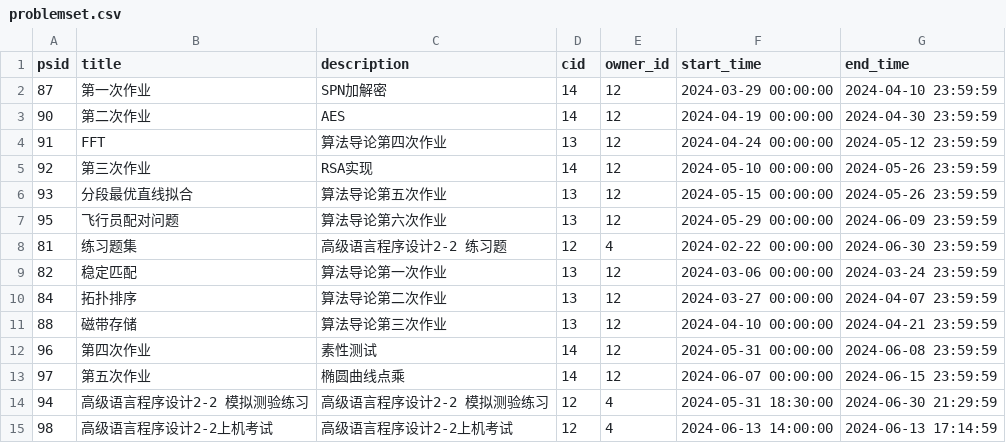
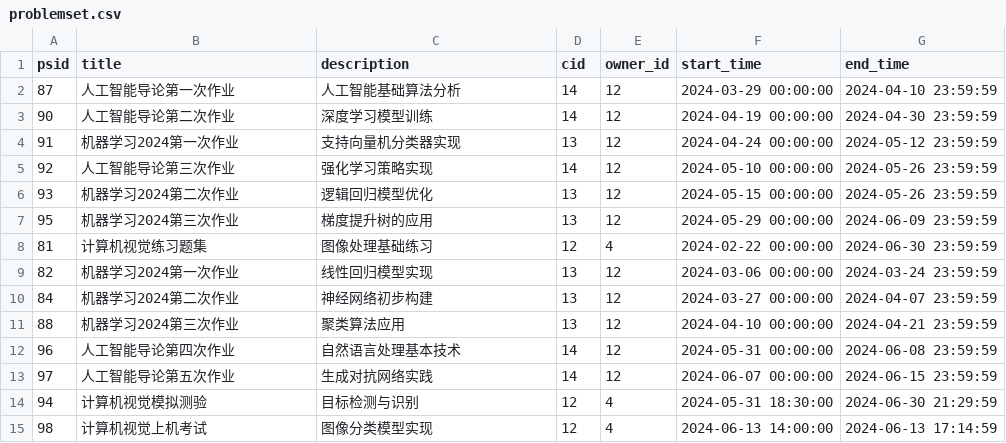
Before and after one commit to aakennes/WebDataBase, a CSV file: data/data/problemset.csv, drawn as a sheet.

```diff
--- a/data/data/problemset.csv
+++ b/data/data/problemset.csv
@@ -1,15 +1,15 @@
 psid,title,description,cid,owner_id,start_time,end_time
-87,第一次作业,SPN加解密,14,12,2024-03-29 00:00:00,2024-04-10 23:59:59
-90,第二次作业,AES,14,12,2024-04-19 00:00:00,2024-04-30 23:59:59
-91,FFT,算法导论第四次作业,13,12,2024-04-24 00:00:00, 2024-05-12 23:59:59
-92,第三次作业,RSA实现,14,12,2024-05-10 00:00:00, 2024-05-26 23:59:59
-93,分段最优直线拟合,算法导论第五次作业,13,12,2024-05-15 00:00:00, 2024-05-26 23:59:59
-95,飞行员配对问题,算法导论第六次作业,13,12,2024-05-29 00:00:00, 2024-06-09 23:59:59
-81,练习题集,高级语言程序设计2-2 练习题,12,4,2024-02-22 00:00:00, 2024-06-30 23:59:59
-82,稳定匹配,算法导论第一次作业,13,12,2024-03-06 00:00:00, 2024-03-24 23:59:59
-84,拓扑排序,算法导论第二次作业,13,12,2024-03-27 00:00:00, 2024-04-07 23:59:59
-88,磁带存储,算法导论第三次作业,13,12,2024-04-10 00:00:00, 2024-04-21 23:59:59
-96,第四次作业,素性测试,14,12,2024-05-31 00:00:00, 2024-06-08 23:59:59
-97,第五次作业,椭圆曲线点乘,14,12,2024-06-07 00:00:00, 2024-06-15 23:59:59
-94,高级语言程序设计2-2 模拟测验练习,高级语言程序设计2-2 模拟测验练习,12,4,2024-05-31 18:30:00, 2024-06-30 21:29:59
-98,高级语言程序设计2-2上机考试,高级语言程序设计2-2上机考试,12,4,2024-06-13 14:00:00, 2024-06-13 17:14:59
+87,人工智能导论第一次作业,人工智能基础算法分析,14,12,2024-03-29 00:00:00,2024-04-10 23:59:59
+90,人工智能导论第二次作业,深度学习模型训练,14,12,2024-04-19 00:00:00,2024-04-30 23:59:59
+91,机器学习2024第一次作业,支持向量机分类器实现,13,12,2024-04-24 00:00:00,2024-05-12 23:59:59
+92,人工智能导论第三次作业,强化学习策略实现,14,12,2024-05-10 00:00:00,2024-05-26 23:59:59
+93,机器学习2024第二次作业,逻辑回归模型优化,13,12,2024-05-15 00:00:00,2024-05-26 23:59:59
+95,机器学习2024第三次作业,梯度提升树的应用,13,12,2024-05-29 00:00:00,2024-06-09 23:59:59
+81,计算机视觉练习题集,图像处理基础练习,12,4,2024-02-22 00:00:00,2024-06-30 23:59:59
+82,机器学习2024第一次作业,线性回归模型实现,13,12,2024-03-06 00:00:00,2024-03-24 23:59:59
+84,机器学习2024第二次作业,神经网络初步构建,13,12,2024-03-27 00:00:00,2024-04-07 23:59:59
+88,机器学习2024第三次作业,聚类算法应用,13,12,2024-04-10 00:00:00,2024-04-21 23:59:59
+96,人工智能导论第四次作业,自然语言处理基本技术,14,12,2024-05-31 00:00:00,2024-06-08 23:59:59
+97,人工智能导论第五次作业,生成对抗网络实践,14,12,2024-06-07 00:00:00,2024-06-15 23:59:59
+94,计算机视觉模拟测验,目标检测与识别,12,4,2024-05-31 18:30:00,2024-06-30 21:29:59
+98,计算机视觉上机考试,图像分类模型实现,12,4,2024-06-13 14:00:00,2024-06-13 17:14:59
```
Also changed, not shown: data/data/course.csv, data/data/problem.csv, 9 other files.
